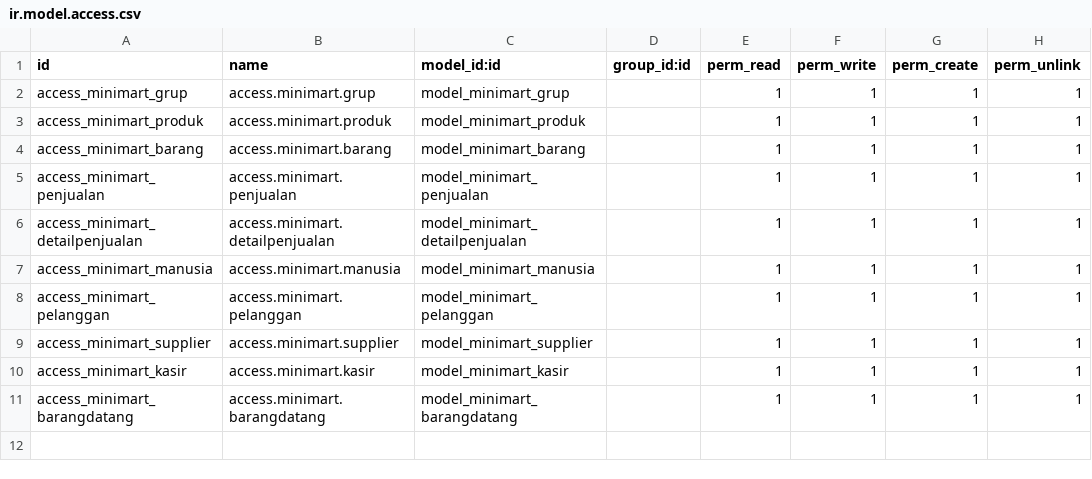
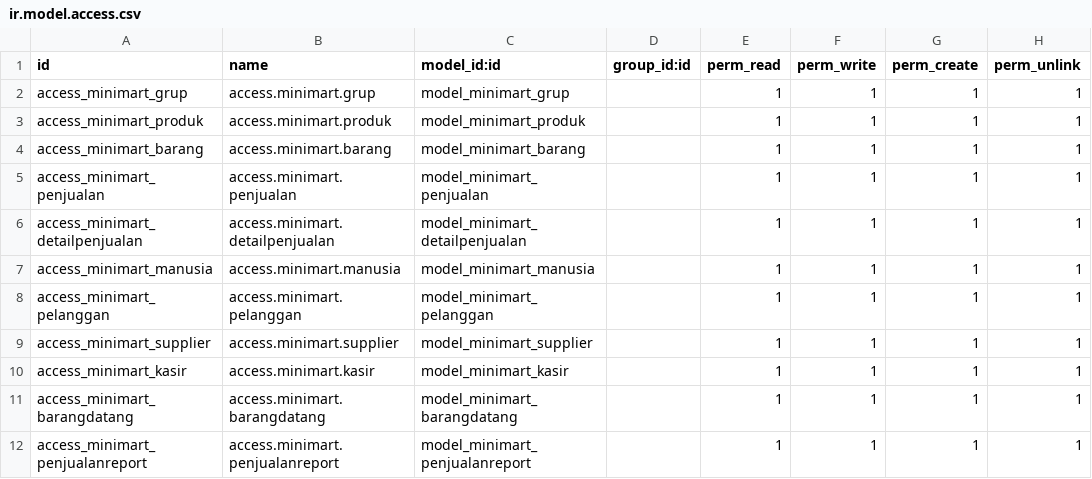
Before and after one commit to superwiku/minimart-odoo15-dev, a CSV file: addonswiku/minimart/security/ir.model.access.csv, drawn as a sheet.

```diff
--- a/addonswiku/minimart/security/ir.model.access.csv
+++ b/addonswiku/minimart/security/ir.model.access.csv
@@ -11 +11,2 @@ access_minimart_kasir,access.minimart.kasir,model_minimart_kasir,,1,1,1,1
 access_minimart_barangdatang,access.minimart.barangdatang,model_minimart_barangdatang,,1,1,1,1
+access_minimart_penjualanreport,access.minimart.penjualanreport,model_minimart_penjualanreport,,1,1,1,1
```
Also changed, not shown: 8 other files.
